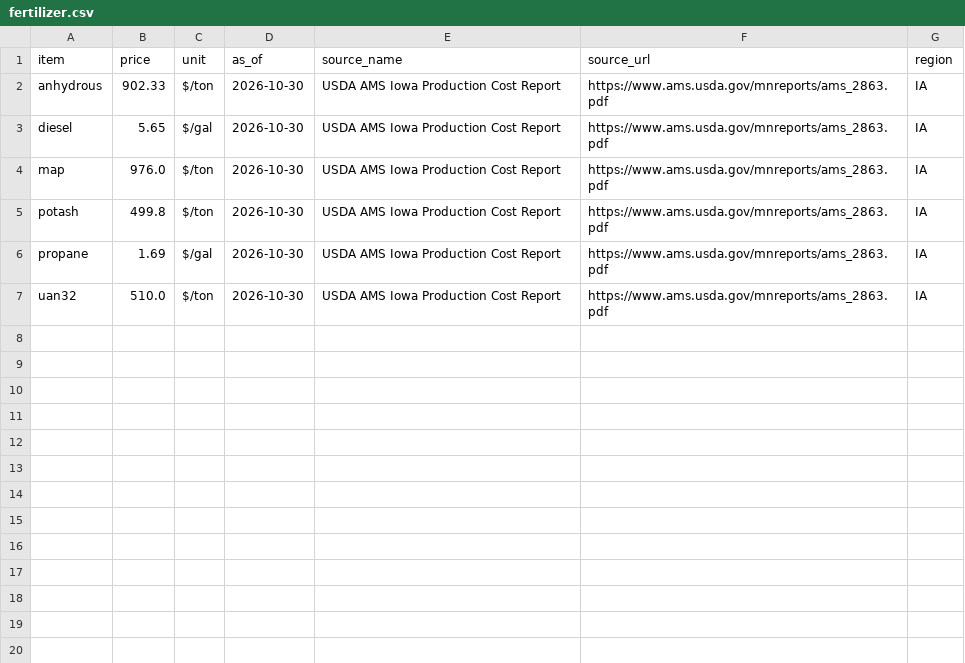
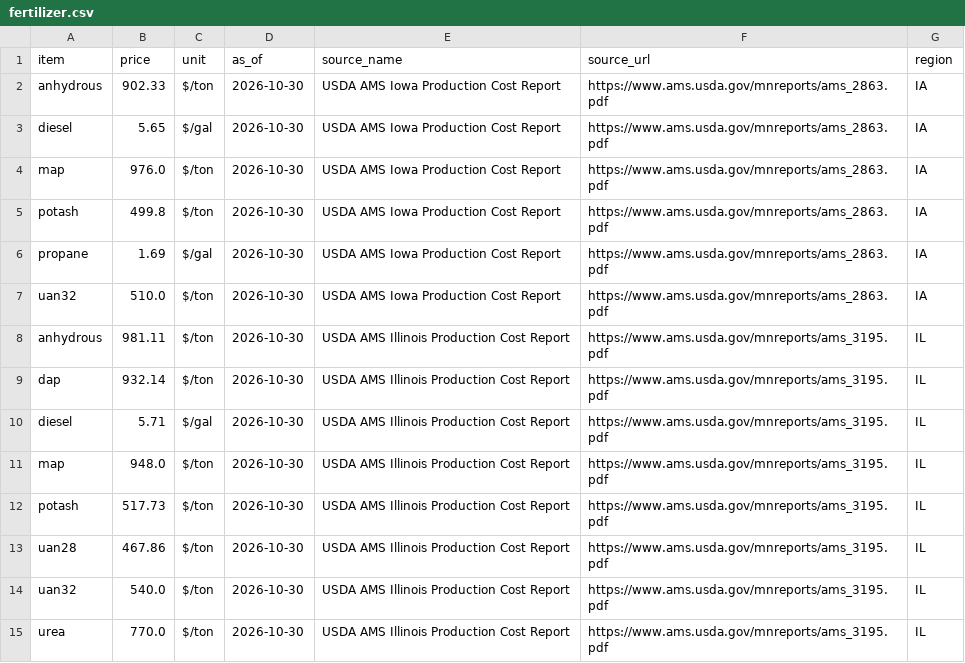
Before and after one commit to aatten01-netizen/the-cost-wire, a CSV file: data/fertilizer.csv, drawn as a sheet; the diff names each change by its address in the sheet, - before the commit and + after, or states it on an @@ line.

```diff
--- a/data/fertilizer.csv
+++ b/data/fertilizer.csv
+row 8: anhydrous | 981.11 | $/ton | 2026-10-30 | USDA AMS Illinois Production Cost Report | https://www.ams.usda.gov/mnreports/ams_3195.pdf | IL
+row 9: dap | 932.14 | $/ton | 2026-10-30 | USDA AMS Illinois Production Cost Report | https://www.ams.usda.gov/mnreports/ams_3195.pdf | IL
+row 10: diesel | 5.71 | $/gal | 2026-10-30 | USDA AMS Illinois Production Cost Report | https://www.ams.usda.gov/mnreports/ams_3195.pdf | IL
+row 11: map | 948.0 | $/ton | 2026-10-30 | USDA AMS Illinois Production Cost Report | https://www.ams.usda.gov/mnreports/ams_3195.pdf | IL
+row 12: potash | 517.73 | $/ton | 2026-10-30 | USDA AMS Illinois Production Cost Report | https://www.ams.usda.gov/mnreports/ams_3195.pdf | IL
+row 13: uan28 | 467.86 | $/ton | 2026-10-30 | USDA AMS Illinois Production Cost Report | https://www.ams.usda.gov/mnreports/ams_3195.pdf | IL
+row 14: uan32 | 540.0 | $/ton | 2026-10-30 | USDA AMS Illinois Production Cost Report | https://www.ams.usda.gov/mnreports/ams_3195.pdf | IL
+row 15: urea | 770.0 | $/ton | 2026-10-30 | USDA AMS Illinois Production Cost Report | https://www.ams.usda.gov/mnreports/ams_3195.pdf | IL
```
Also changed, not shown: 3 other files.
